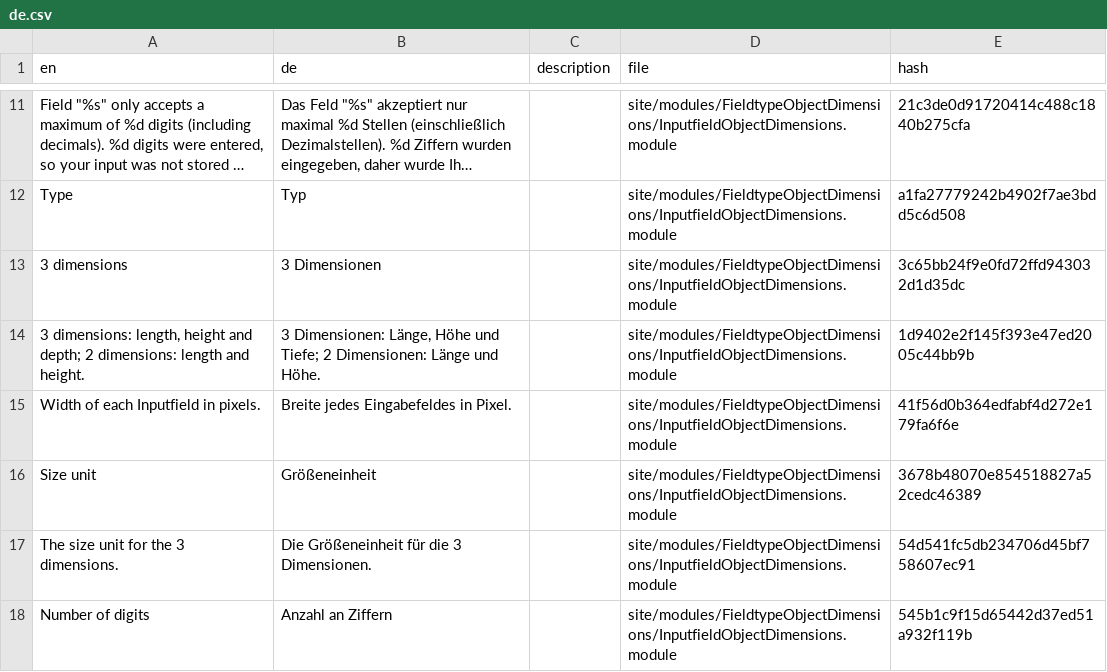
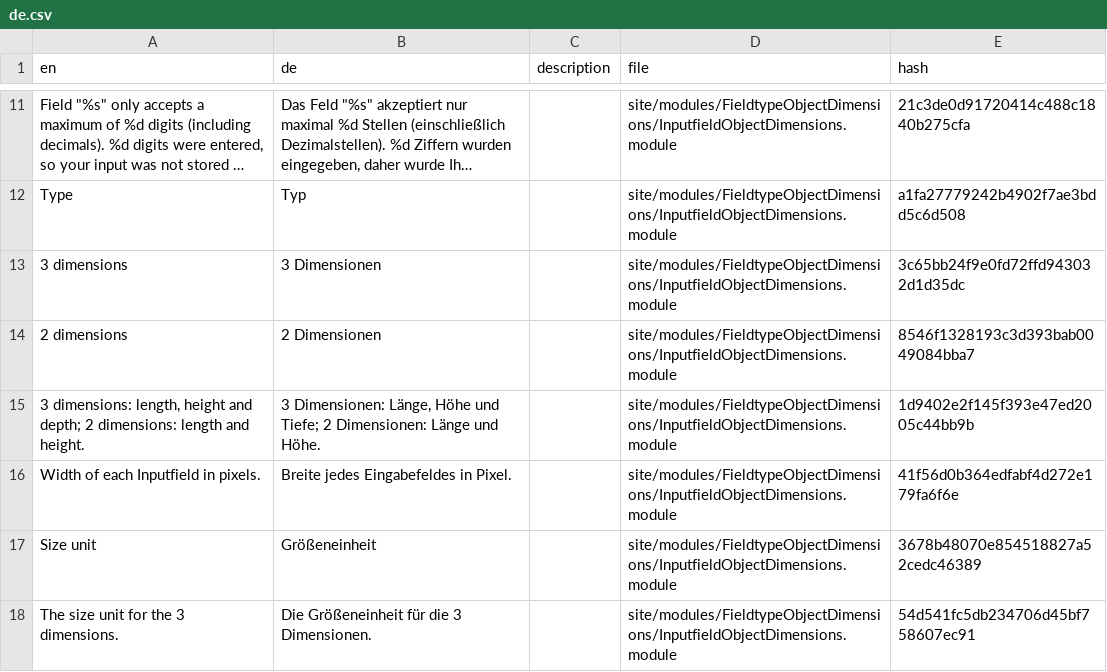
Before and after one commit to juergenweb/FieldtypeObjectDimensions, a CSV file: languages/de.csv, drawn as a sheet; only a part is shown, gaps mark what is left out; the shorter side is filled out with more unchanged rows; long unchanged cells end in …; the diff names each change by its address in the sheet, - before the commit and + after, or states it on an @@ line.

Commit message:
Missing translation added

```diff
--- a/languages/de.csv
+++ b/languages/de.csv
+row 14: 2 dimensions | 2 Dimensionen |  | site/modules/FieldtypeObjectDimensions/InputfieldObjectDimensions.module | 8546f1328193c3d393bab0049084bba7
```
